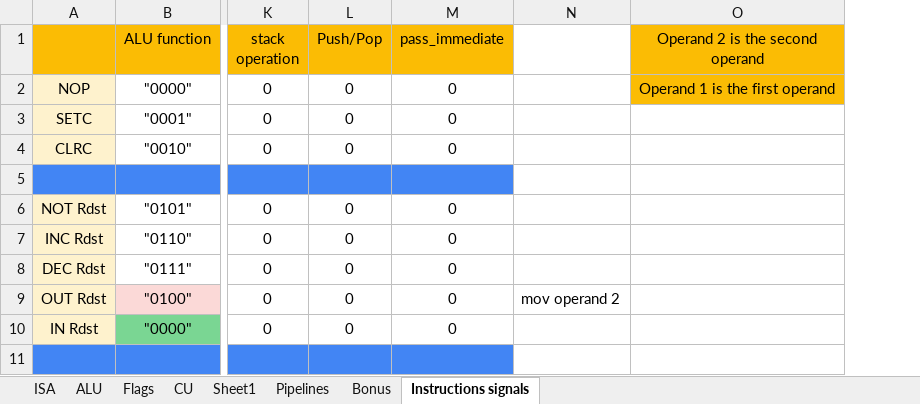
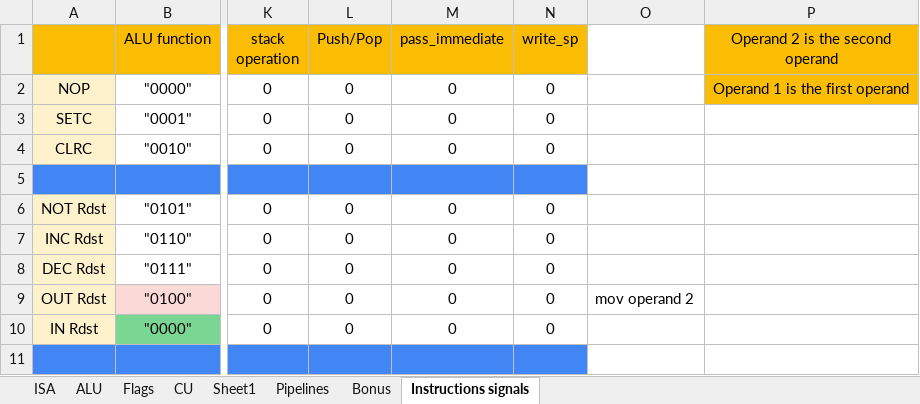
Before and after one commit to AhmedAlaa2024/Five-stages-Pipeline-Processor, an Excel workbook: Design/Processor Design Analysis.xlsx, sheet Instructions signals, drawn as a sheet; only a part is shown, gaps mark what is left out; values as stored, in another font and other column widths than the file's, no borders; the diff names each change by its address in the sheet, - before the commit and + after, or states it on an @@ line.

Commit message:
add write sp signal to CU

```diff
--- a/Design/Processor Design Analysis.xlsx (sheet Instructions signals)
+++ b/Design/Processor Design Analysis.xlsx (sheet Instructions signals)
+column N (write_sp), rows 2-10: 0 | 0 | 0 |  | 0 | 0 | 0 | 0 | 0
```
Also changed, not shown: 3 other files.
